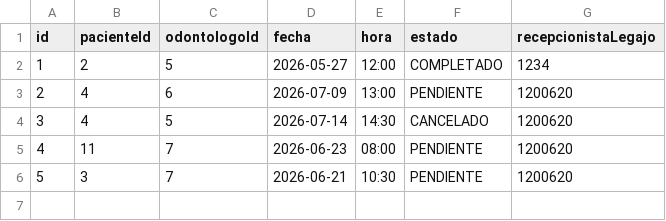
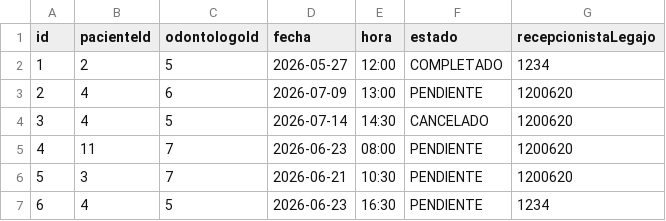
Before and after one commit to brayan083/clinica-sonrisa-feliz, a CSV file: datos/turnos.csv, drawn as a sheet.

Commit message:
Agrego nuevo turno: se añade un registro de turno pendiente para el paciente 4 el 23 de junio de 2026 a las 16:30.

```diff
--- a/datos/turnos.csv
+++ b/datos/turnos.csv
@@ -6 +6,2 @@ id;pacienteId;odontologoId;fecha;hora;estado;recepcionistaLegajo
 5;3;7;2026-06-21;10:30;PENDIENTE;1200620
+6;4;5;2026-06-23;16:30;PENDIENTE;1234
```
Also changed, not shown: 1 other file.
